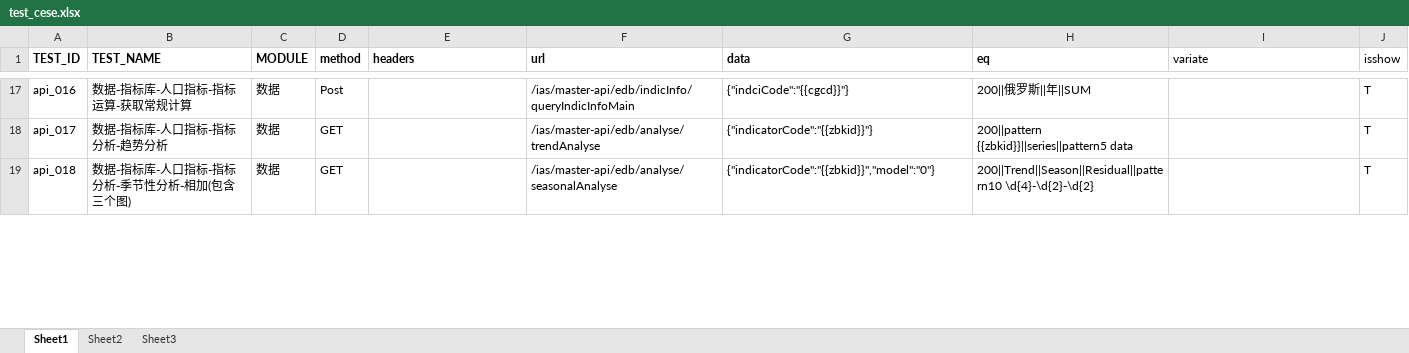
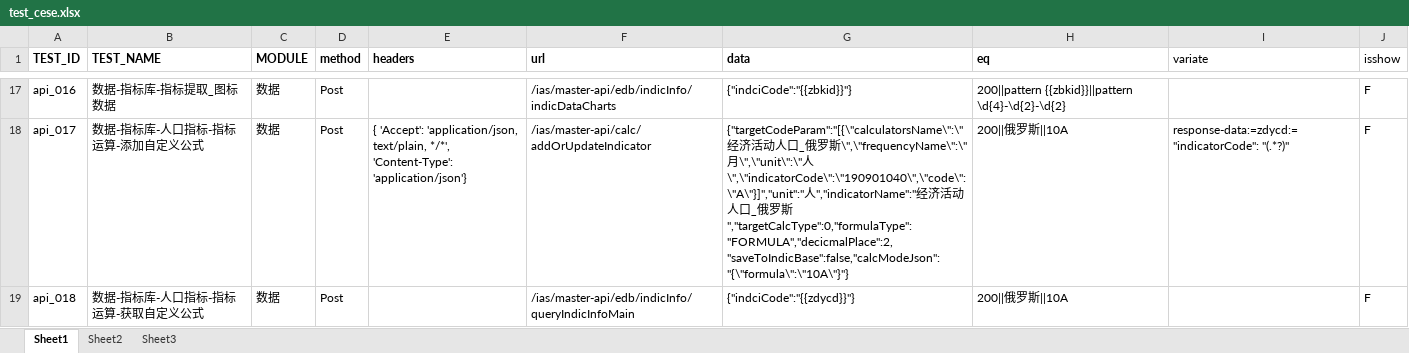
Before and after one commit to newcaolaing/api_auto, an Excel workbook: case_excel/test_cese.xlsx, sheet Sheet1, drawn as a sheet; only a part is shown, gaps mark what is left out; values as stored, in another font and other column widths than the file's, no borders; ↵ is a line break in a cell; the diff covers the shown part only; the diff names each change by its address in the sheet, - before the commit and + after, or states it on an @@ line.

```diff
--- a/case_excel/test_cese.xlsx (sheet Sheet1)
+++ b/case_excel/test_cese.xlsx (sheet Sheet1)
-B17 (TEST_NAME): 数据-指标库-人口指标-指标运算-获取常规计算
+B17 (TEST_NAME): 数据-指标库-指标提取_图标数据
-F17 (url): /ias/master-api/edb/indicInfo/queryIndicInfoMain
+F17 (url): /ias/master-api/edb/indicInfo/indicDataCharts
-G17 (data): {"indciCode":"{{cgcd}}"}
+G17 (data): {"indciCode":"{{zbkid}}"}
-H17 (eq): 200||俄罗斯||年||SUM
+H17 (eq): 200||pattern {{zbkid}}||pattern \d{4}-\d{2}-\d{2}
-J17:J19 (isshow): T
+J17:J19 (isshow): F
-B18 (TEST_NAME): 数据-指标库-人口指标-指标分析-趋势分析
+B18 (TEST_NAME): 数据-指标库-人口指标-指标运算-添加自定义公式
-D18:D19 (method): GET
+D18:D19 (method): Post
-E18 (headers): (empty)
+E18 (headers): { 'Accept': 'application/json, text/plain, */*', ↵ 'Content-Type': 'application/json'}
-F18 (url): /ias/master-api/edb/analyse/trendAnalyse
+F18 (url): /ias/master-api/calc/addOrUpdateIndicator
-G18 (data): {"indicatorCode":"{{zbkid}}"}
+G18 (data): {"targetCodeParam":"[{\"calculatorsName\":\"经济活动人口_俄罗斯\",\"frequencyName\":\"月\",\"unit\":\"人\",\"indicatorCode\":\"190901040\",\"code\":\"A\"}]","unit":"人","indicatorName":"经济活动人口_俄罗斯","targetCalcType":0,"formulaType":"FORMULA","decicmalPlace":2,"saveToIndicBase":false,"calcModeJson":"{\"formula\":\"10A\"}"}
-H18 (eq): 200||pattern {{zbkid}}||series||pattern5 data
+H18 (eq): 200||俄罗斯||10A
-I18 (variate): (empty)
+I18 (variate): response-data:=zdycd:="indicatorCode": "(.*?)"
-B19 (TEST_NAME): 数据-指标库-人口指标-指标分析-季节性分析-相加(包含三个图)
+B19 (TEST_NAME): 数据-指标库-人口指标-指标运算-获取自定义公式
-F19 (url): /ias/master-api/edb/analyse/seasonalAnalyse
+F19 (url): /ias/master-api/edb/indicInfo/queryIndicInfoMain
-G19 (data): {"indicatorCode":"{{zbkid}}","model":"0"}
+G19 (data): {"indciCode":"{{zdycd}}"}
-H19 (eq): 200||Trend||Season||Residual||pattern10 \d{4}-\d{2}-\d{2}
+H19 (eq): 200||俄罗斯||10A
```
Also changed, not shown: 19 added rows and 210 edited cells elsewhere in this sheet, 6 other files.
